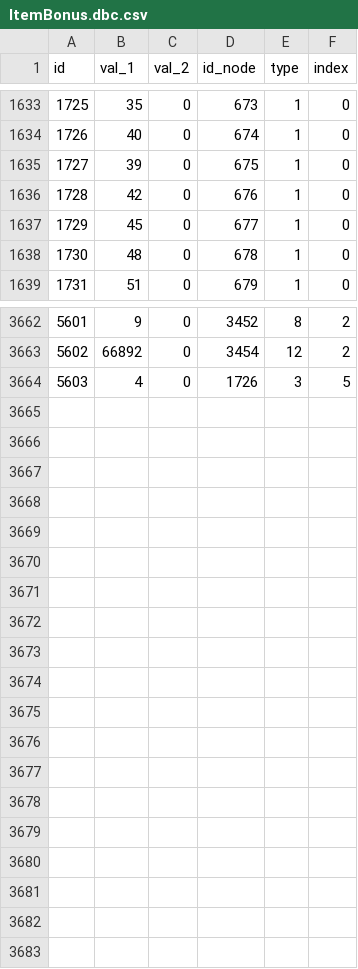
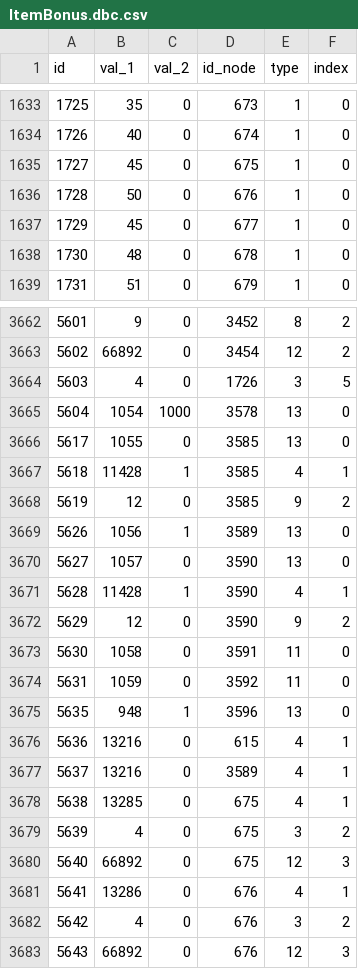
Before and after one commit to cheald/shadowcraft-ui, a CSV file: lib/wow_armory/data/ItemBonus.dbc.csv, drawn as a sheet; only a part is shown, gaps mark what is left out; the diff covers the shown part only.

```diff
--- a/lib/wow_armory/data/ItemBonus.dbc.csv
+++ b/lib/wow_armory/data/ItemBonus.dbc.csv
@@ -1634,4 +1634,4 @@ id,val_1,val_2,id_node,type,index
 1726,40,0,674,1,0
-1727,39,0,675,1,0
-1728,42,0,676,1,0
+1727,45,0,675,1,0
+1728,50,0,676,1,0
 1729,45,0,677,1,0
@@ -3664 +3664,20 @@ id,val_1,val_2,id_node,type,index
 5603,4,0,1726,3,5
+5604,1054,1000,3578,13,0
+5617,1055,0,3585,13,0
+5618,11428,1,3585,4,1
+5619,12,0,3585,9,2
+5626,1056,1,3589,13,0
+5627,1057,0,3590,13,0
+5628,11428,1,3590,4,1
+5629,12,0,3590,9,2
+5630,1058,0,3591,11,0
+5631,1059,0,3592,11,0
+5635,948,1,3596,13,0
+5636,13216,0,615,4,1
+5637,13216,0,3589,4,1
+5638,13285,0,675,4,1
+5639,4,0,675,3,2
+5640,66892,0,675,12,3
+5641,13286,0,676,4,1
+5642,4,0,676,3,2
+5643,66892,0,676,12,3
```
Also changed, not shown: 6 edited cells elsewhere in this file, lib/wow_armory/data/ArtifactPowerRank.dbc.csv, lib/wow_armory/data/ItemNameDescription.dbc.csv, 3 other files.
